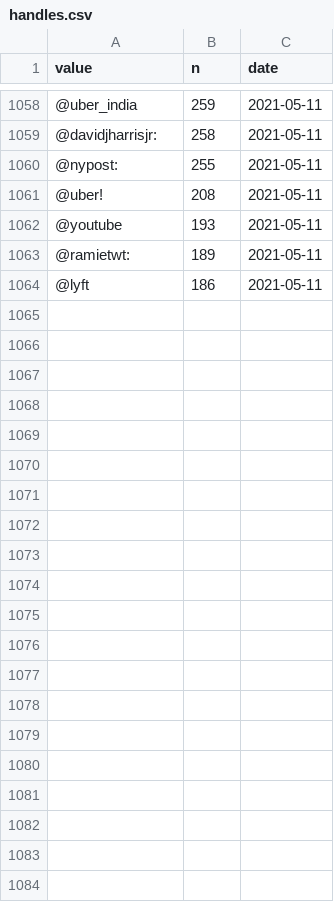
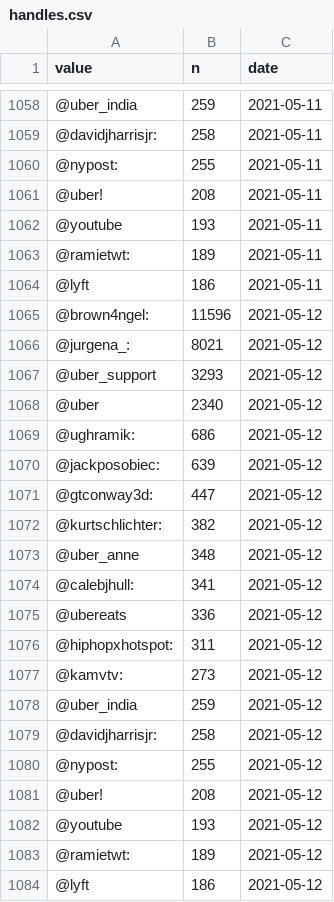
Before and after one commit to simmieyungie/TwittterScrapR, a CSV file: Analysis/handles.csv, drawn as a sheet; only a part is shown, gaps mark what is left out.

```diff
--- a/Analysis/handles.csv
+++ b/Analysis/handles.csv
@@ -1064 +1064,21 @@
 "@lyft",186,2021-05-11
+"@brown4ngel:",11596,2021-05-12
+"@jurgena_:",8021,2021-05-12
+"@uber_support",3293,2021-05-12
+"@uber",2340,2021-05-12
+"@ughramik:",686,2021-05-12
+"@jackposobiec:",639,2021-05-12
+"@gtconway3d:",447,2021-05-12
+"@kurtschlichter:",382,2021-05-12
+"@uber_anne",348,2021-05-12
+"@calebjhull:",341,2021-05-12
+"@ubereats",336,2021-05-12
+"@hiphopxhotspot:",311,2021-05-12
+"@kamvtv:",273,2021-05-12
+"@uber_india",259,2021-05-12
+"@davidjharrisjr:",258,2021-05-12
+"@nypost:",255,2021-05-12
+"@uber!",208,2021-05-12
+"@youtube",193,2021-05-12
+"@ramietwt:",189,2021-05-12
+"@lyft",186,2021-05-12
```
Also changed, not shown: Analysis/Reactions.csv, Analysis/Topwords.csv, 2 other files.
